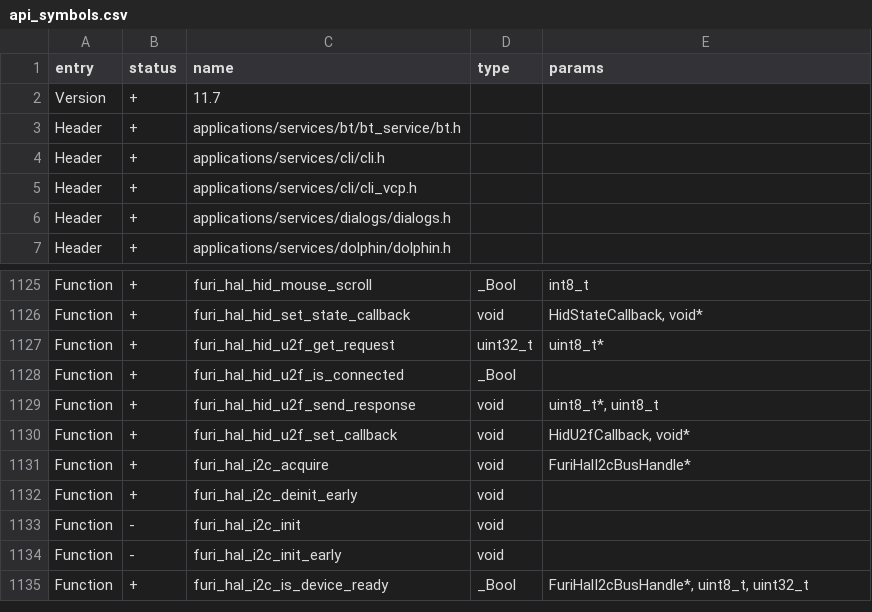
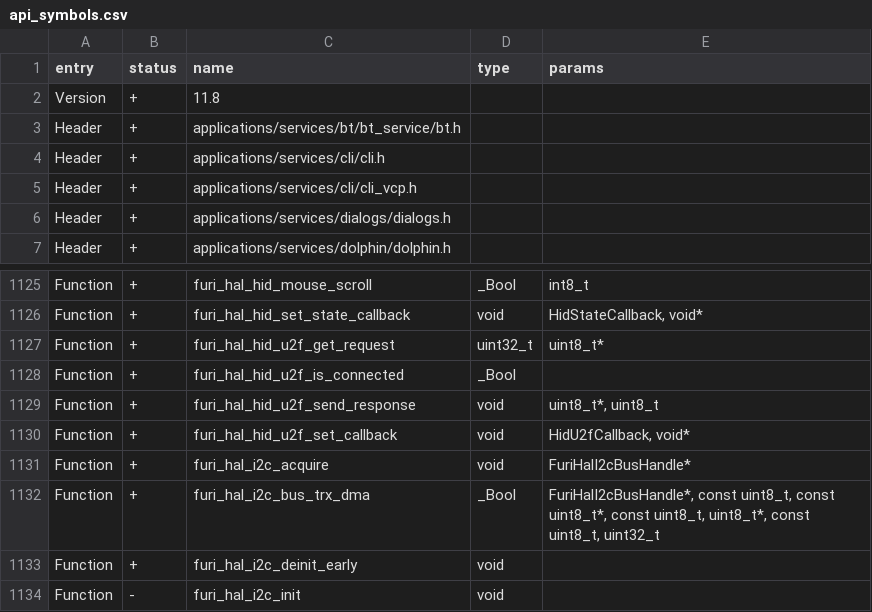
Before and after one commit to heimskr/flipperzero-firmware-wPlugins, a CSV file: firmware/targets/f7/api_symbols.csv, drawn as a sheet; only a part is shown, gaps mark what is left out; the shorter side is filled out with more unchanged rows.

Commit message:
Fix missing function prototype in header

```diff
--- a/firmware/targets/f7/api_symbols.csv
+++ b/firmware/targets/f7/api_symbols.csv
@@ -1,3 +1,3 @@
 entry,status,name,type,params
-Version,+,11.7,,
+Version,+,11.8,,
 Header,+,applications/services/bt/bt_service/bt.h,,
@@ -1131,2 +1131,3 @@ Function,+,furi_hal_hid_u2f_set_callback,void,"HidU2fCallback, void*"
 Function,+,furi_hal_i2c_acquire,void,FuriHalI2cBusHandle*
+Function,+,furi_hal_i2c_bus_trx_dma,_Bool,"FuriHalI2cBusHandle*, const uint8_t, const uint8_t*, const uint8_t, uint8_t*, const uint8_t, uint32_t"
 Function,+,furi_hal_i2c_deinit_early,void,
```
Also changed, not shown: 2 other files.
